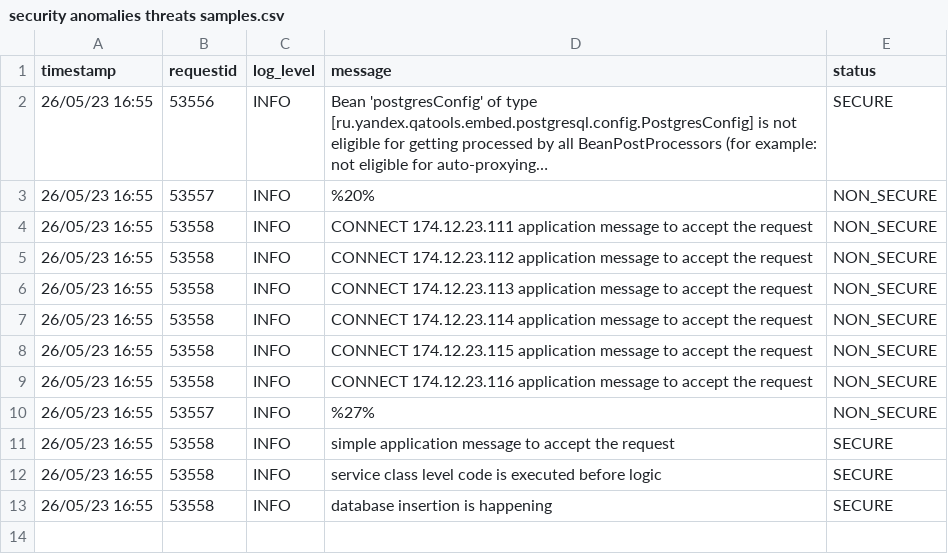
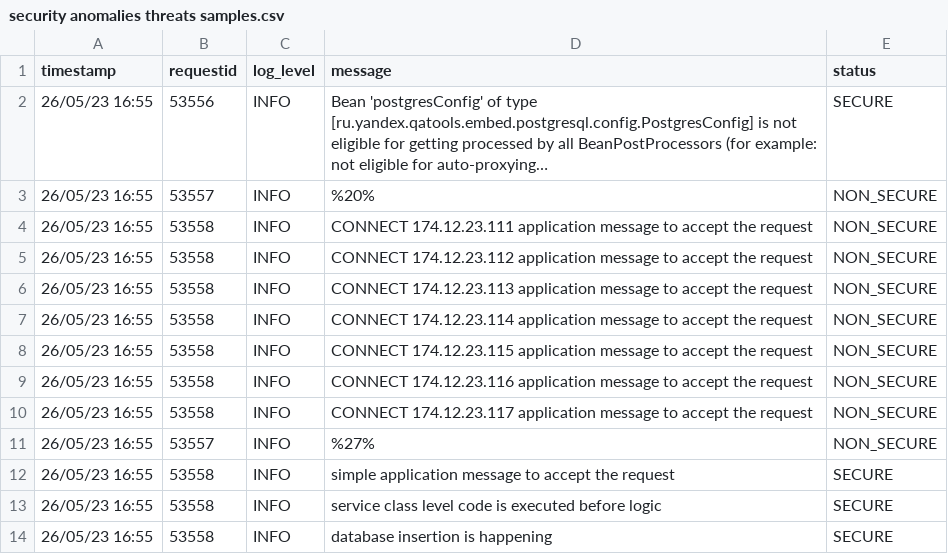
Before and after one commit to divanshu1993/security-anomalies-samples, a CSV file: security anomalies threats samples.csv, drawn as a sheet; long unchanged cells end in …; the diff names each change by its address in the sheet, - before the commit and + after, or states it on an @@ line.

Commit message:
Update security anomalies threats samples.csv

```diff
--- a/security anomalies threats samples.csv
+++ b/security anomalies threats samples.csv
+row 10: 26/05/23 16:55 | 53558 | INFO | CONNECT 174.12.23.117 application message to accept the request | NON_SECURE
```
